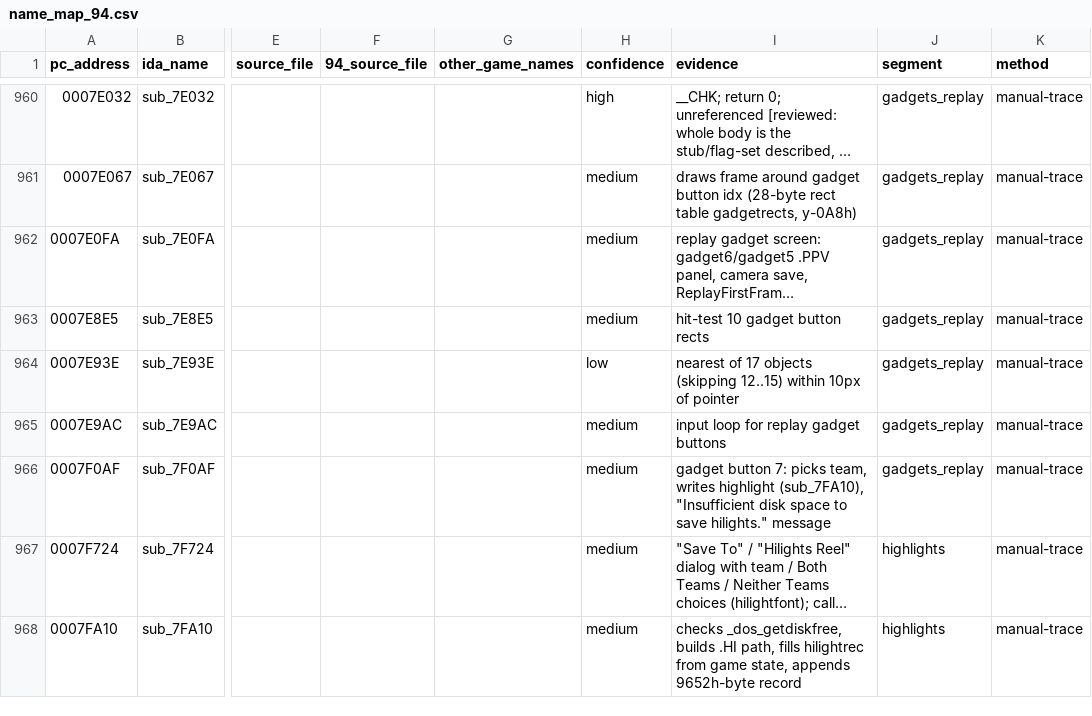
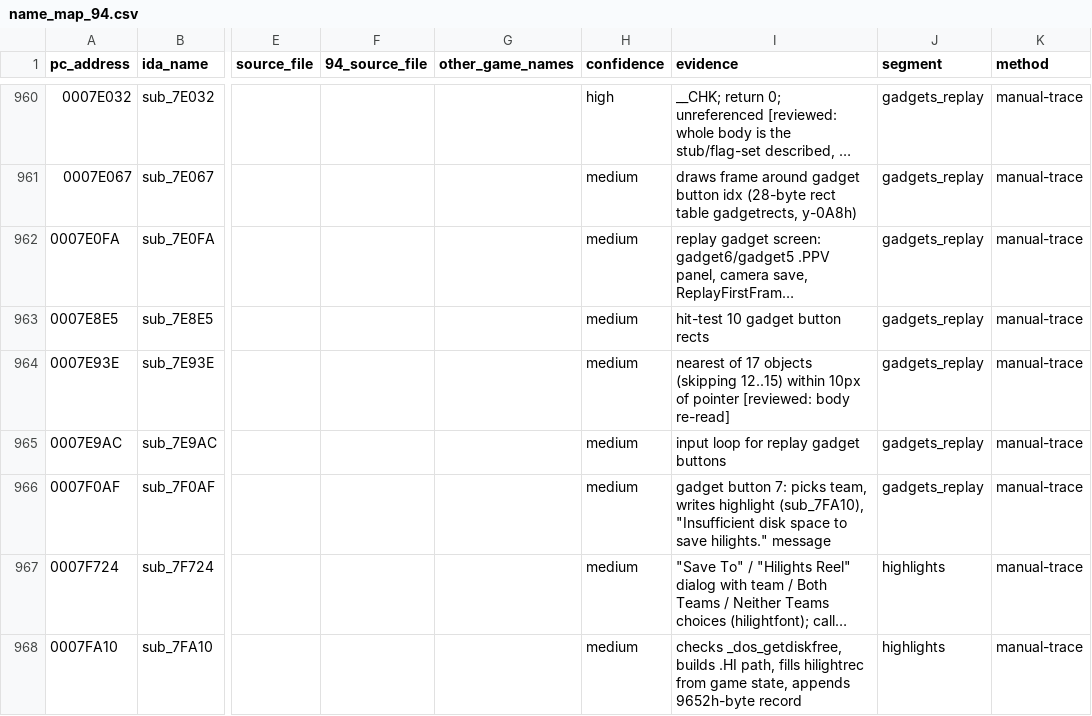
Before and after one commit to abdulahmad/NHL95PC, a CSV file: name_map_94.csv, drawn as a sheet; only a part is shown, gaps mark what is left out; long unchanged cells end in …; the diff covers the shown part only; the diff names each change by its address in the sheet, - before the commit and + after, or states it on an @@ line.

Commit message:
names: review low-confidence rows (15 upgraded after re-reading bodies)

```diff
--- a/name_map_94.csv
+++ b/name_map_94.csv
-H964 (confidence): low
+H964 (confidence): medium
-I964 (evidence): …of pointer
+I964 (evidence): …of pointer [reviewed: body re-read]
```
Also changed, not shown: 28 edited cells elsewhere in this file.
